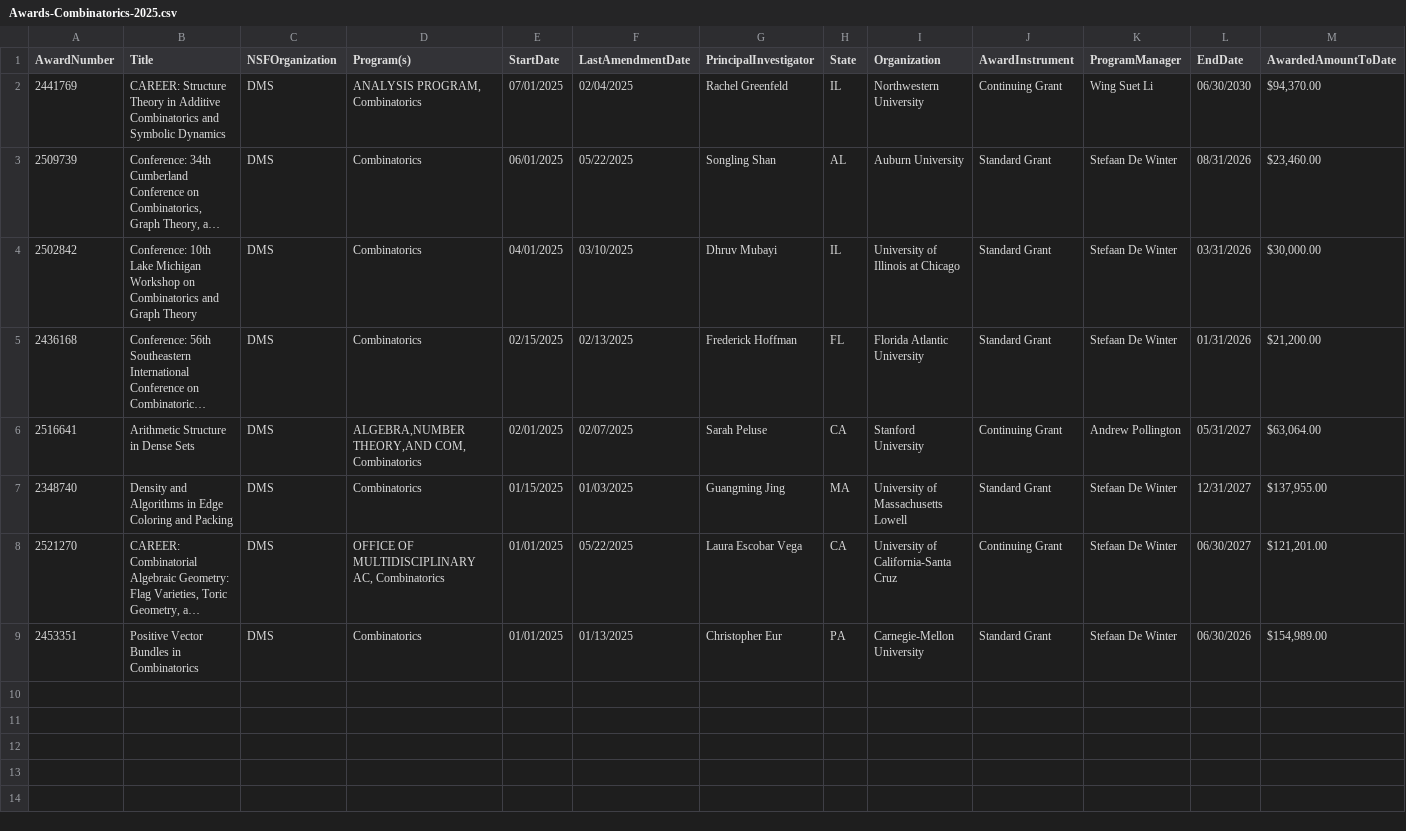
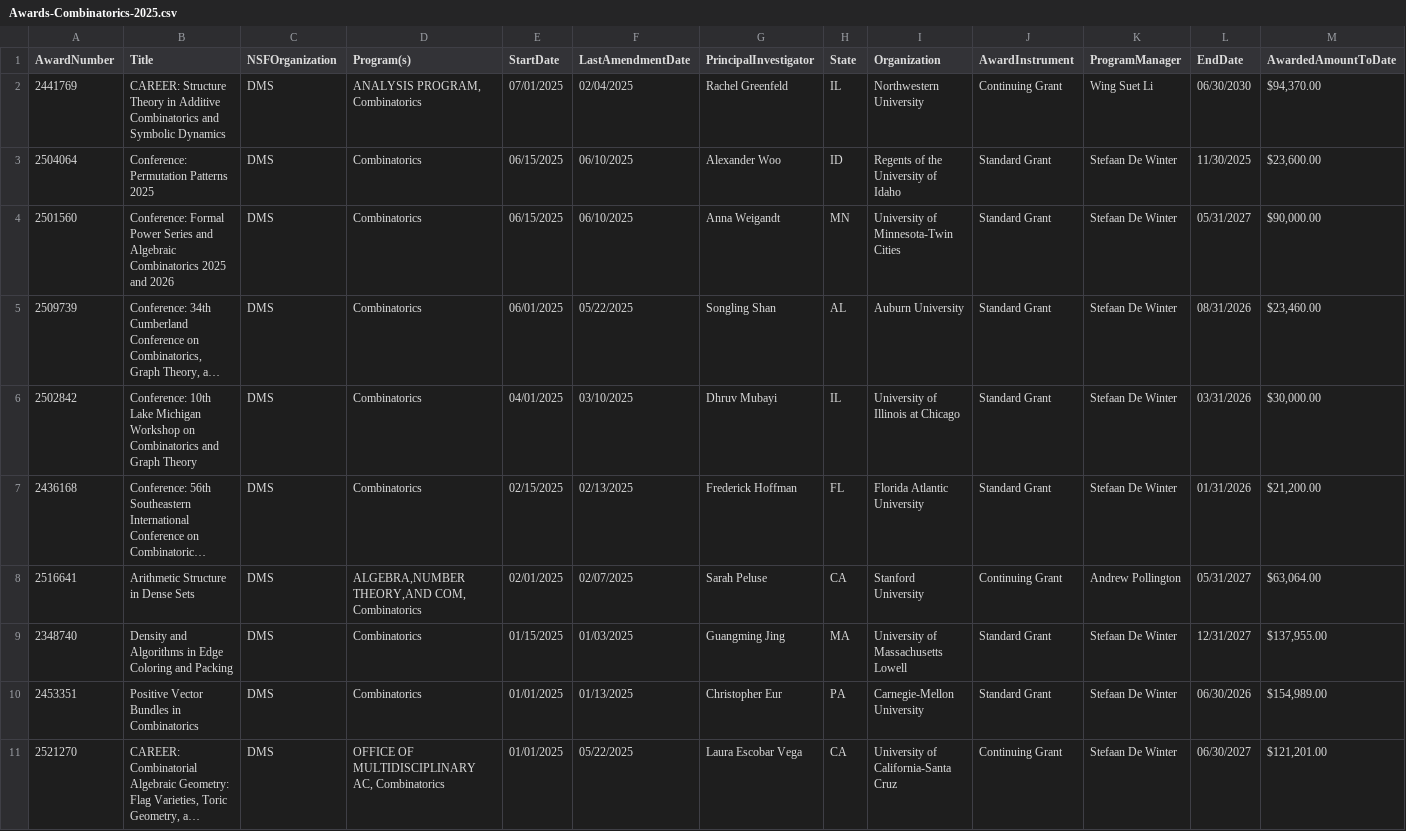
Before and after one commit to lowrank/NSF-DMS-awards, a CSV file: Combinatorics/Awards-Combinatorics-2025.csv, drawn as a sheet; only a part is shown; long unchanged cells end in …; removed rows and columns are numbered as before the commit, all else as after; rows hold the shown columns only; the diff names each change by its address in the sheet, - before the commit and + after, or states it on an @@ line.

```diff
--- a/Combinatorics/Awards-Combinatorics-2025.csv
+++ b/Combinatorics/Awards-Combinatorics-2025.csv
+row 3: 2504064 | Conference: Permutation Patterns 2025 | DMS | Combinatorics | 06/15/2025 | 06/10/2025 | Alexander Woo | ID | Regents of the University of Idaho | Standard Grant | Stefaan De Winter | 11/30/2025 | $23,600.00
+row 4: 2501560 | Conference: Formal Power Series and Algebraic Combinatorics 2025 and 2026 | DMS | Combinatorics | 06/15/2025 | 06/10/2025 | Anna Weigandt | MN | University of Minnesota-Twin Cities | Standard Grant | Stefaan De Winter | 05/31/2027 | $90,000.00
+row 10: 2453351 | Positive Vector Bundles in Combinatorics | DMS | Combinatorics | 01/01/2025 | 01/13/2025 | Christopher Eur | PA | Carnegie-Mellon University | Standard Grant | Stefaan De Winter | 06/30/2026 | $154,989.00
-row 9: 2453351 | Positive Vector Bundles in Combinatorics | DMS | Combinatorics | 01/01/2025 | 01/13/2025 | Christopher Eur | PA | Carnegie-Mellon University | Standard Grant | Stefaan De Winter | 06/30/2026 | $154,989.00
```
Also changed, not shown: Algebra-and-Number-Theory/Awards-Algebra-and-Number-Theory-2025.csv, Analysis/Awards-Analysis-2025.csv, 3 other files.
